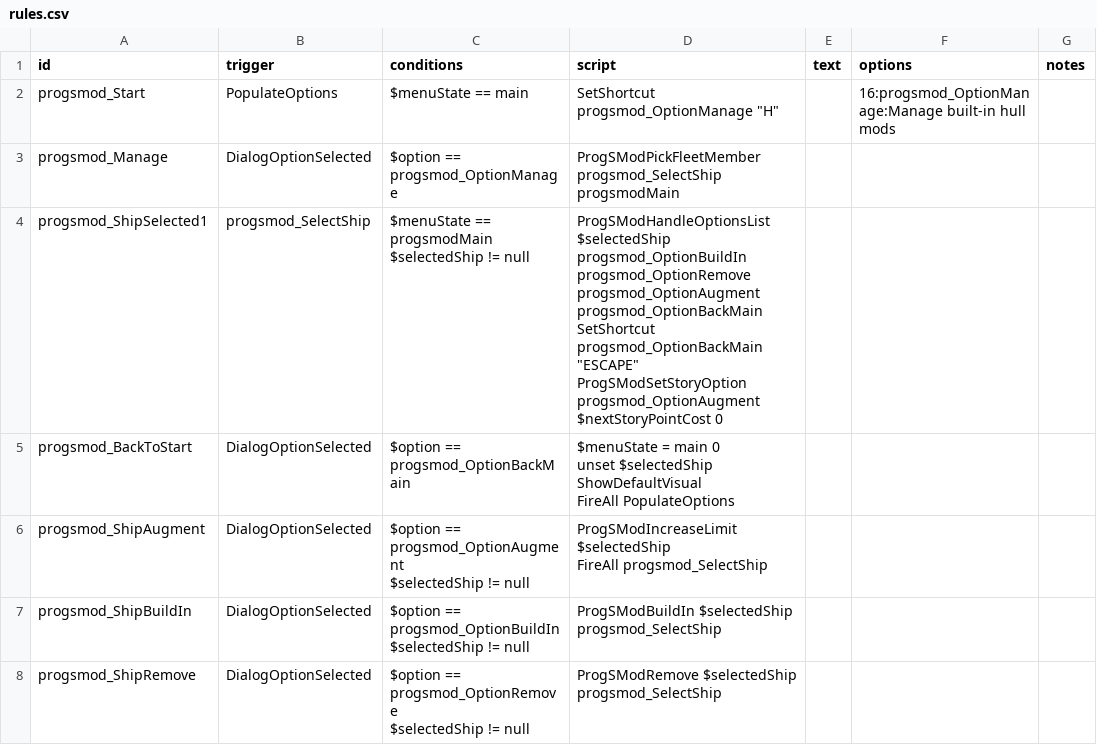
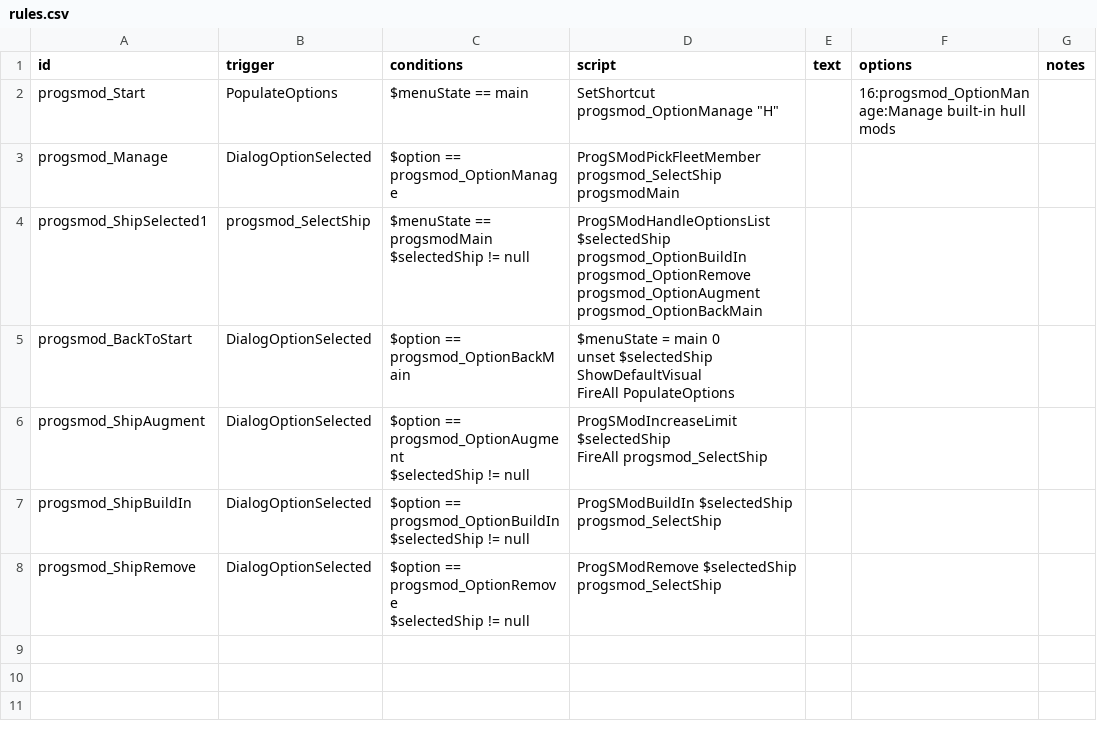
Before and after one commit to qcwxezda/Starsector-Progressive-S-Mods, a CSV file: data/campaign/rules.csv, drawn as a sheet.

Commit message:
Fix issue with story points option

```diff
--- a/data/campaign/rules.csv
+++ b/data/campaign/rules.csv
@@ -3,6 +3,4 @@ progsmod_Start,PopulateOptions,$menuState == main,"SetShortcut progsmod_OptionMa
 progsmod_Manage,DialogOptionSelected,$option == progsmod_OptionManage,ProgSModPickFleetMember progsmod_SelectShip progsmodMain,,,,,
-progsmod_ShipSelected1,progsmod_SelectShip,"$menuState == progsmodMain
-$selectedShip != null","ProgSModHandleOptionsList $selectedShip progsmod_OptionBuildIn progsmod_OptionRemove progsmod_OptionAugment progsmod_OptionBackMain
-SetShortcut progsmod_OptionBackMain ""ESCAPE""
-ProgSModSetStoryOption progsmod_OptionAugment $nextStoryPointCost 0",,,,,
+progsmod_ShipSelected1,progsmod_SelectShip,"$menuState == progsmodMain
+$selectedShip != null",ProgSModHandleOptionsList $selectedShip progsmod_OptionBuildIn progsmod_OptionRemove progsmod_OptionAugment progsmod_OptionBackMain,,,,,
 progsmod_BackToStart,DialogOptionSelected,$option == progsmod_OptionBackMain,"$menuState = main 0
```
Also changed, not shown: 1 other file.
